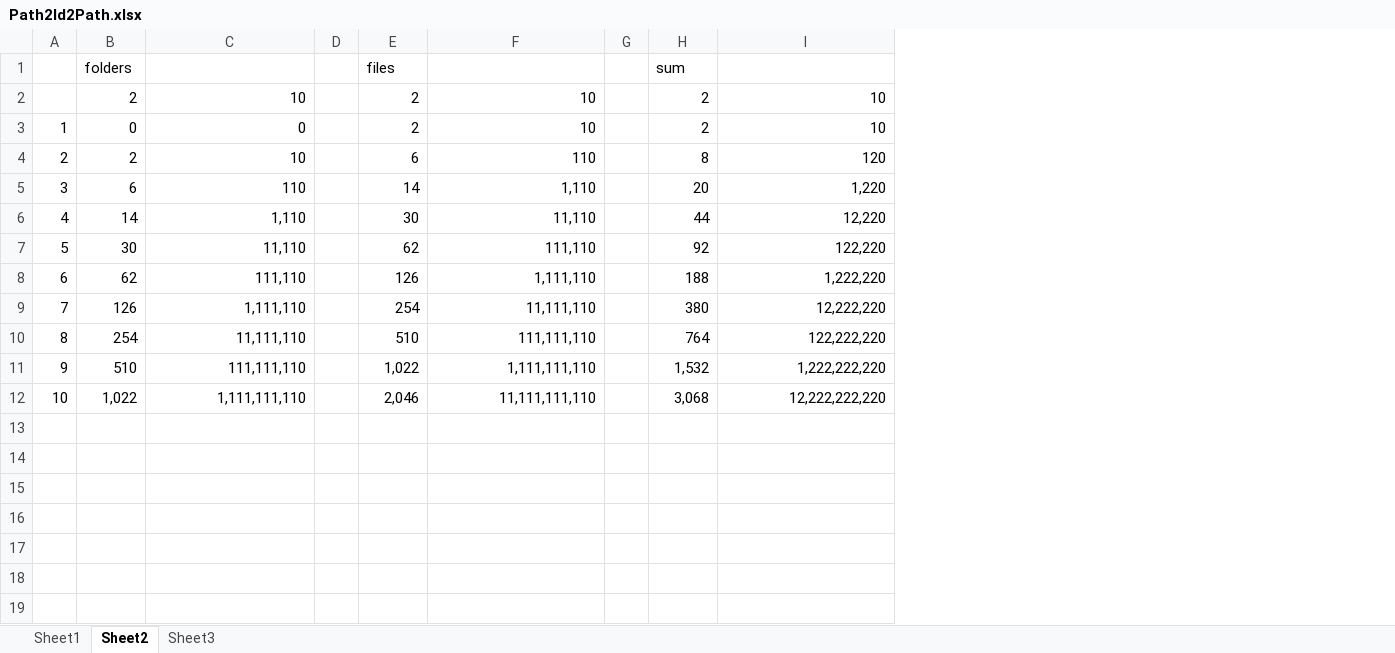
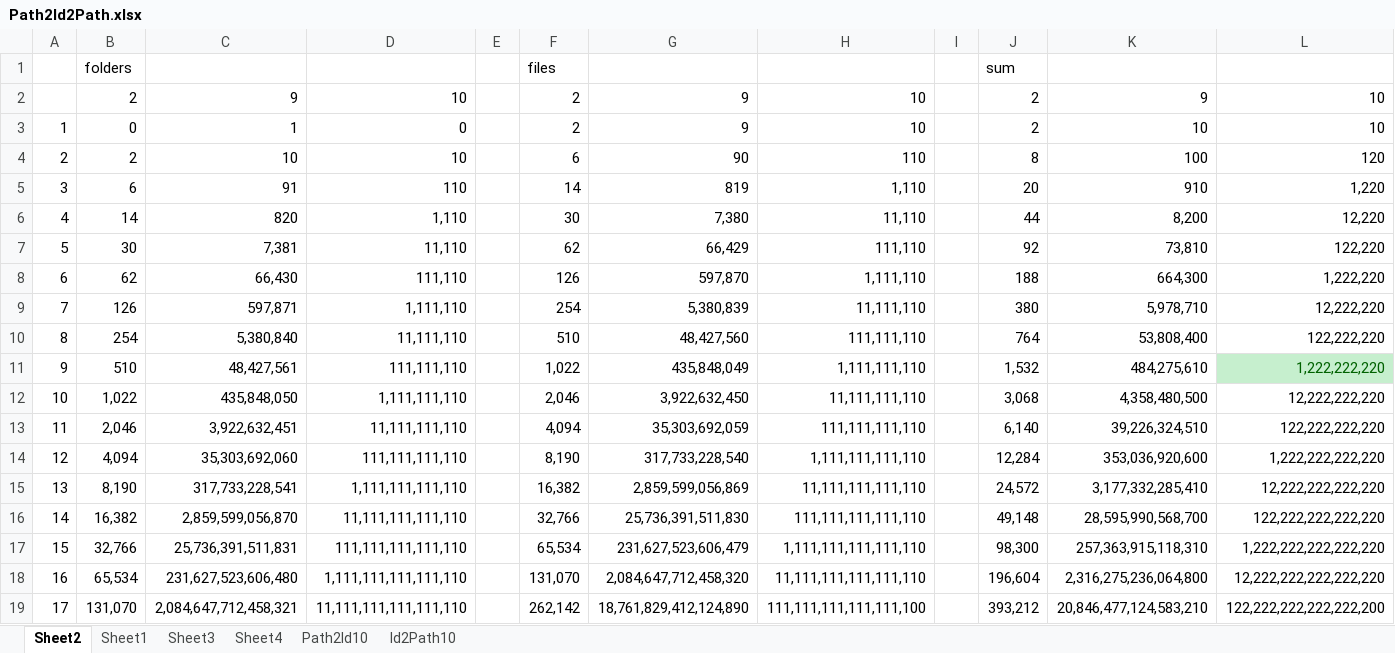
Before and after one commit to kavics/TreeGen, an Excel workbook: src/TreeGen/Path2Id2Path.xlsx, sheet Sheet2, drawn as a sheet; values as stored, in another font and other column widths than the file's, no borders; addresses are those after the commit; the diff names each change by its address in the sheet, - before the commit and + after, or states it on an @@ line.

```diff
--- a/src/TreeGen/Path2Id2Path.xlsx (sheet Sheet2)
+++ b/src/TreeGen/Path2Id2Path.xlsx (sheet Sheet2)
+sheet tab: Sheet4
+sheet tab: Path2Id10
+sheet tab: Id2Path10
@@ sheet tab order changed: Sheet2 | Sheet1 | Sheet3 | Sheet4 | Path2Id10 | Id2Path10 @@
+column C, rows 2-12: 9 | 1 | 10 | 91 | 820 | 7,381 | 66,430 | 597,871 | 5,380,840 | 48,427,561 | 435,848,050
+column G, rows 2-12: 9 | 9 | 90 | 819 | 7,380 | 66,429 | 597,870 | 5,380,839 | 48,427,560 | 435,848,049 | 3,922,632,450
+column K, rows 2-12: 9 | 10 | 100 | 910 | 8,200 | 73,810 | 664,300 | 5,978,710 | 53,808,400 | 484,275,610 | 4,358,480,500
@@ L11 fill: none → #C6EFCE, text colour: black → #006100 @@
+row 13: 11 | 2,046 | 3,922,632,451 | 11,111,111,110 |  | 4,094 | 35,303,692,059 | 111,111,111,110 |  | 6,140 | 39,226,324,510 | 122,222,222,220
+row 14: 12 | 4,094 | 35,303,692,060 | 111,111,111,110 |  | 8,190 | 317,733,228,540 | 1,111,111,111,110 |  | 12,284 | 353,036,920,600 | 1,222,222,222,220
+row 15: 13 | 8,190 | 317,733,228,541 | 1,111,111,111,110 |  | 16,382 | 2,859,599,056,869 | 11,111,111,111,110 |  | 24,572 | 3,177,332,285,410 | 12,222,222,222,220
+row 16: 14 | 16,382 | 2,859,599,056,870 | 11,111,111,111,110 |  | 32,766 | 25,736,391,511,830 | 111,111,111,111,110 |  | 49,148 | 28,595,990,568,700 | 122,222,222,222,220
+row 17: 15 | 32,766 | 25,736,391,511,831 | 111,111,111,111,110 |  | 65,534 | 231,627,523,606,479 | 1,111,111,111,111,110 |  | 98,300 | 257,363,915,118,310 | 1,222,222,222,222,220
+row 18: 16 | 65,534 | 231,627,523,606,480 | 1,111,111,111,111,110 |  | 131,070 | 2,084,647,712,458,320 | 11,111,111,111,111,110 |  | 196,604 | 2,316,275,236,064,800 | 12,222,222,222,222,220
+row 19: 17 | 131,070 | 2,084,647,712,458,321 | 11,111,111,111,111,110 |  | 262,142 | 18,761,829,412,124,890 | 111,111,111,111,111,100 |  | 393,212 | 20,846,477,124,583,210 | 122,222,222,222,222,200
```
Also changed, not shown: sheet Sheet1, formulas that keep their value, 4 other files.
